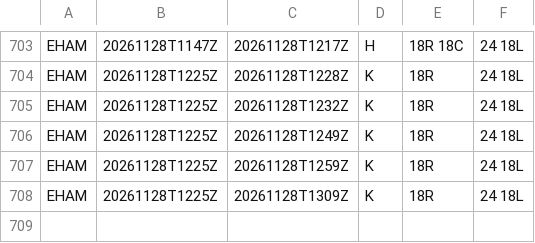
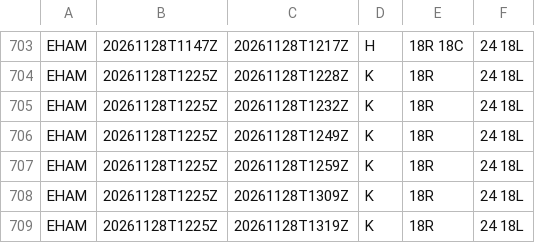
Before and after one commit to honghebincsg/pegasus-fid-gist, a CSV file: atis-history/EHAM/2026-11.csv, drawn as a sheet; only a part is shown, gaps mark what is left out; the diff names each change by its address in the sheet, - before the commit and + after, or states it on an @@ line.

```diff
--- a/atis-history/EHAM/2026-11.csv
+++ b/atis-history/EHAM/2026-11.csv
+row 709: EHAM | 20261128T1225Z | 20261128T1319Z | K | 18R | 24 18L
```
Also changed, not shown: atis-history/ZGSZ/2026-11.csv, atis-history/ZSPD/2026-11.csv, 1 other file.
